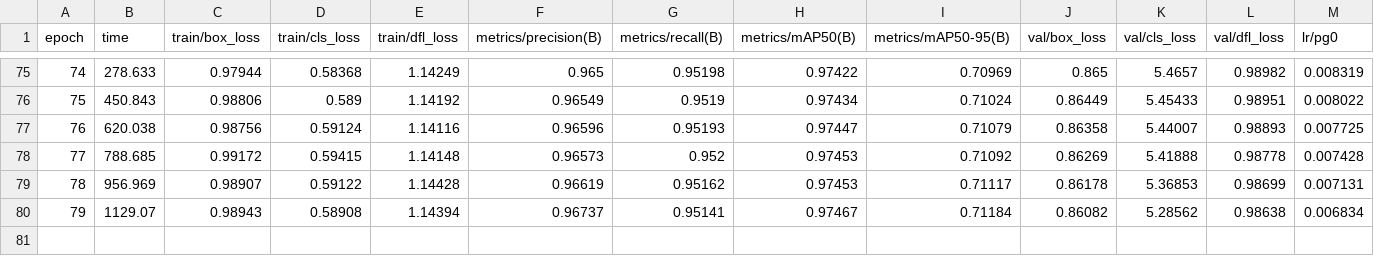
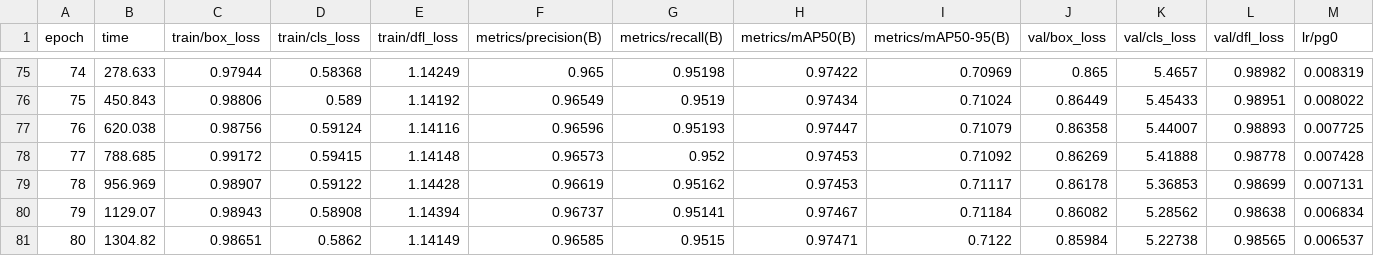
Before and after one commit to Daksh7112003/drone-seraphim, a CSV file: runs/detect/runs/yolov8n_seraphim/results.csv, drawn as a sheet; only a part is shown, gaps mark what is left out; rows hold the shown columns only; the diff names each change by its address in the sheet, - before the commit and + after, or states it on an @@ line.

Commit message:
Training update: Completed Epoch 80 (mAP50: 97.47%, mAP50-95: 71.22% - 80/100 Milestone Crossed!)

```diff
--- a/runs/detect/runs/yolov8n_seraphim/results.csv
+++ b/runs/detect/runs/yolov8n_seraphim/results.csv
+row 81: 80 | 1304.82 | 0.98651 | 0.5862 | 1.14149 | 0.96585 | 0.9515 | 0.97471 | 0.7122 | 0.85984 | 5.22738 | 0.98565 | 0.006537
```
Also changed, not shown: 4 other files.
